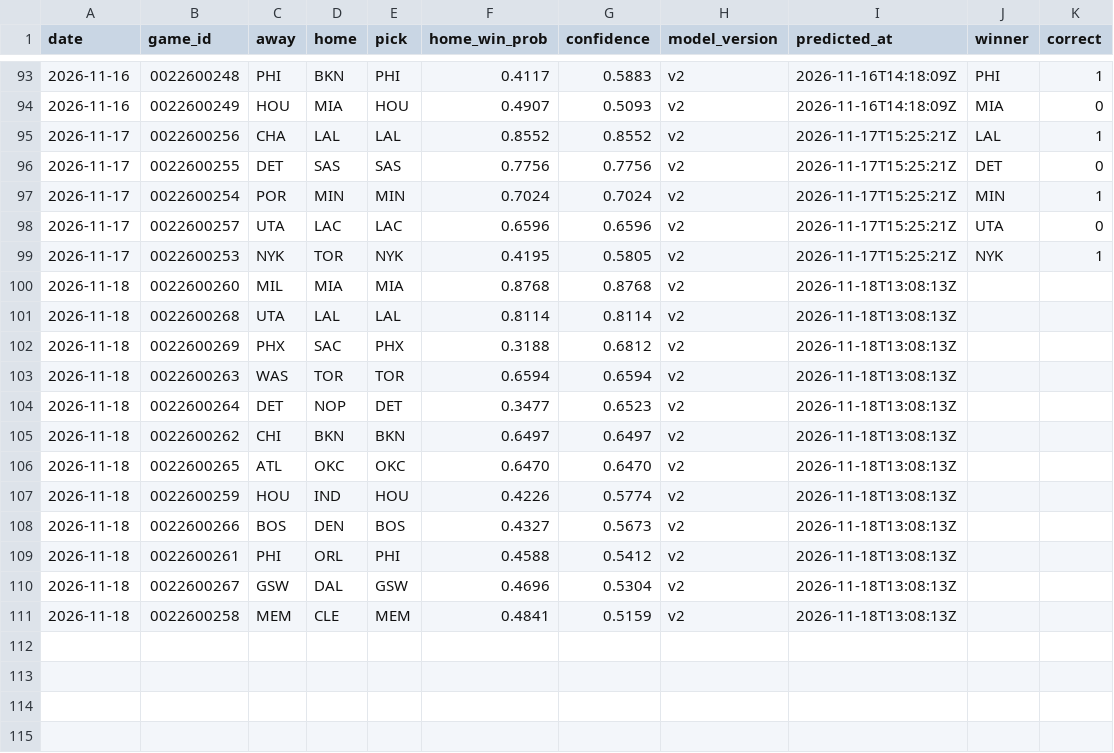
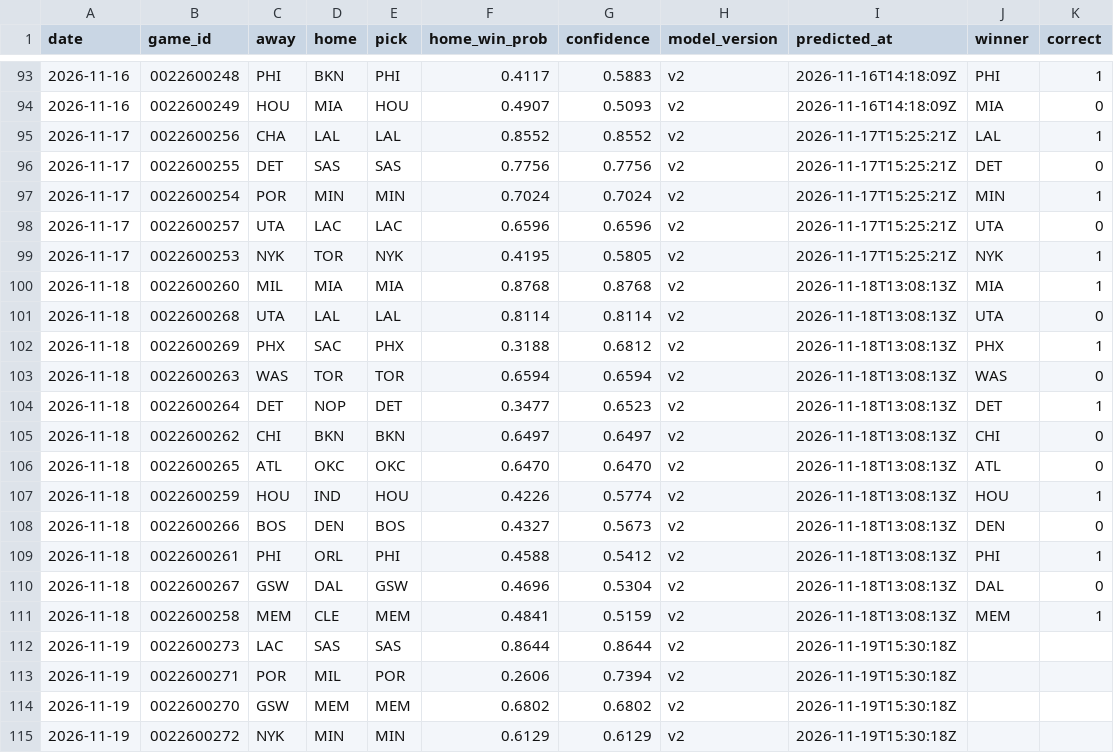
Before and after one commit to tylernordberg0/nba-game-predictor, a CSV file: results/predictions.csv, drawn as a sheet; only a part is shown, gaps mark what is left out.

```diff
--- a/results/predictions.csv
+++ b/results/predictions.csv
@@ -99,13 +99,17 @@ date,game_id,away,home,pick,home_win_prob,confidence,model_version,predicted_at,
 2026-11-17,0022600253,NYK,TOR,NYK,0.4195,0.5805,v2,2026-11-17T15:25:21Z,NYK,1
-2026-11-18,0022600260,MIL,MIA,MIA,0.8768,0.8768,v2,2026-11-18T13:08:13Z,,
-2026-11-18,0022600268,UTA,LAL,LAL,0.8114,0.8114,v2,2026-11-18T13:08:13Z,,
-2026-11-18,0022600269,PHX,SAC,PHX,0.3188,0.6812,v2,2026-11-18T13:08:13Z,,
-2026-11-18,0022600263,WAS,TOR,TOR,0.6594,0.6594,v2,2026-11-18T13:08:13Z,,
-2026-11-18,0022600264,DET,NOP,DET,0.3477,0.6523,v2,2026-11-18T13:08:13Z,,
-2026-11-18,0022600262,CHI,BKN,BKN,0.6497,0.6497,v2,2026-11-18T13:08:13Z,,
-2026-11-18,0022600265,ATL,OKC,OKC,0.6470,0.6470,v2,2026-11-18T13:08:13Z,,
-2026-11-18,0022600259,HOU,IND,HOU,0.4226,0.5774,v2,2026-11-18T13:08:13Z,,
-2026-11-18,0022600266,BOS,DEN,BOS,0.4327,0.5673,v2,2026-11-18T13:08:13Z,,
-2026-11-18,0022600261,PHI,ORL,PHI,0.4588,0.5412,v2,2026-11-18T13:08:13Z,,
-2026-11-18,0022600267,GSW,DAL,GSW,0.4696,0.5304,v2,2026-11-18T13:08:13Z,,
-2026-11-18,0022600258,MEM,CLE,MEM,0.4841,0.5159,v2,2026-11-18T13:08:13Z,,
+2026-11-18,0022600260,MIL,MIA,MIA,0.8768,0.8768,v2,2026-11-18T13:08:13Z,MIA,1
+2026-11-18,0022600268,UTA,LAL,LAL,0.8114,0.8114,v2,2026-11-18T13:08:13Z,UTA,0
+2026-11-18,0022600269,PHX,SAC,PHX,0.3188,0.6812,v2,2026-11-18T13:08:13Z,PHX,1
+2026-11-18,0022600263,WAS,TOR,TOR,0.6594,0.6594,v2,2026-11-18T13:08:13Z,WAS,0
+2026-11-18,0022600264,DET,NOP,DET,0.3477,0.6523,v2,2026-11-18T13:08:13Z,DET,1
+2026-11-18,0022600262,CHI,BKN,BKN,0.6497,0.6497,v2,2026-11-18T13:08:13Z,CHI,0
+2026-11-18,0022600265,ATL,OKC,OKC,0.6470,0.6470,v2,2026-11-18T13:08:13Z,ATL,0
+2026-11-18,0022600259,HOU,IND,HOU,0.4226,0.5774,v2,2026-11-18T13:08:13Z,HOU,1
+2026-11-18,0022600266,BOS,DEN,BOS,0.4327,0.5673,v2,2026-11-18T13:08:13Z,DEN,0
+2026-11-18,0022600261,PHI,ORL,PHI,0.4588,0.5412,v2,2026-11-18T13:08:13Z,PHI,1
+2026-11-18,0022600267,GSW,DAL,GSW,0.4696,0.5304,v2,2026-11-18T13:08:13Z,DAL,0
+2026-11-18,0022600258,MEM,CLE,MEM,0.4841,0.5159,v2,2026-11-18T13:08:13Z,MEM,1
+2026-11-19,0022600273,LAC,SAS,SAS,0.8644,0.8644,v2,2026-11-19T15:30:18Z,,
+2026-11-19,0022600271,POR,MIL,POR,0.2606,0.7394,v2,2026-11-19T15:30:18Z,,
+2026-11-19,0022600270,GSW,MEM,MEM,0.6802,0.6802,v2,2026-11-19T15:30:18Z,,
+2026-11-19,0022600272,NYK,MIN,MIN,0.6129,0.6129,v2,2026-11-19T15:30:18Z,,
```
Also changed, not shown: results/auto_bets_log.csv, results/bets.csv, 4 other files.
